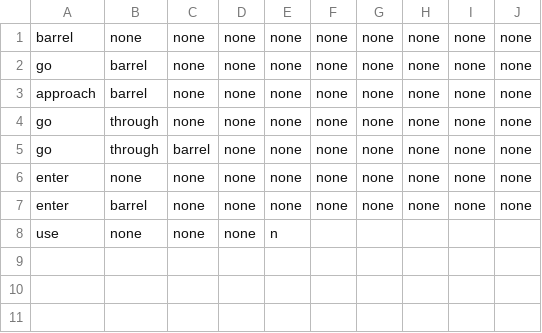
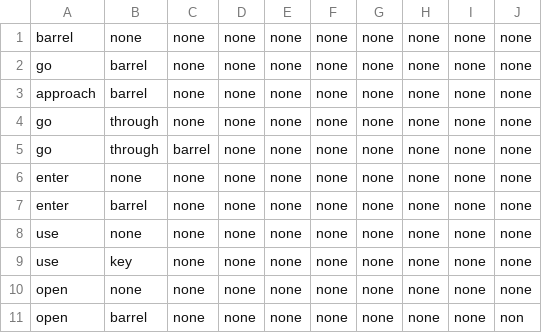
Before and after one commit to datasauces/super-nlp-ue4, a CSV file: Content/Scripts/TrainingDataSentences.csv, drawn as a sheet.

Commit message:
fix codes

```diff
--- a/Content/Scripts/TrainingDataSentences.csv
+++ b/Content/Scripts/TrainingDataSentences.csv
@@ -7,2 +7,5 @@ enter,none,none,none,none,none,none,none,none,none
 enter,barrel,none,none,none,none,none,none,none,none
-use,none,none,none,n
+use,none,none,none,none,none,none,none,none,none
+use,key,none,none,none,none,none,none,none,none
+open,none,none,none,none,none,none,none,none,none
+open,barrel,none,none,none,none,none,none,none,non
```
